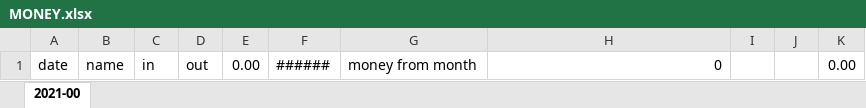
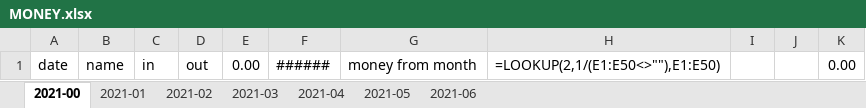
Before and after one commit to donoh5/TDbank-Auto-Ledger, an Excel workbook: MONEY.xlsx, sheet 2021-00, drawn as a sheet; values as stored, in another font and other column widths than the file's, no borders; formulas without a stored value are shown as written; the diff names each change by its address in the sheet, - before the commit and + after, or states it on an @@ line.

```diff
--- a/MONEY.xlsx (sheet 2021-00)
+++ b/MONEY.xlsx (sheet 2021-00)
+sheet tab: 2021-01
+sheet tab: 2021-02
+sheet tab: 2021-03
+sheet tab: 2021-04
+sheet tab: 2021-05
+sheet tab: 2021-06
-H1: 0
+H1: =LOOKUP(2,1/(E1:E50<>""),E1:E50)
```
